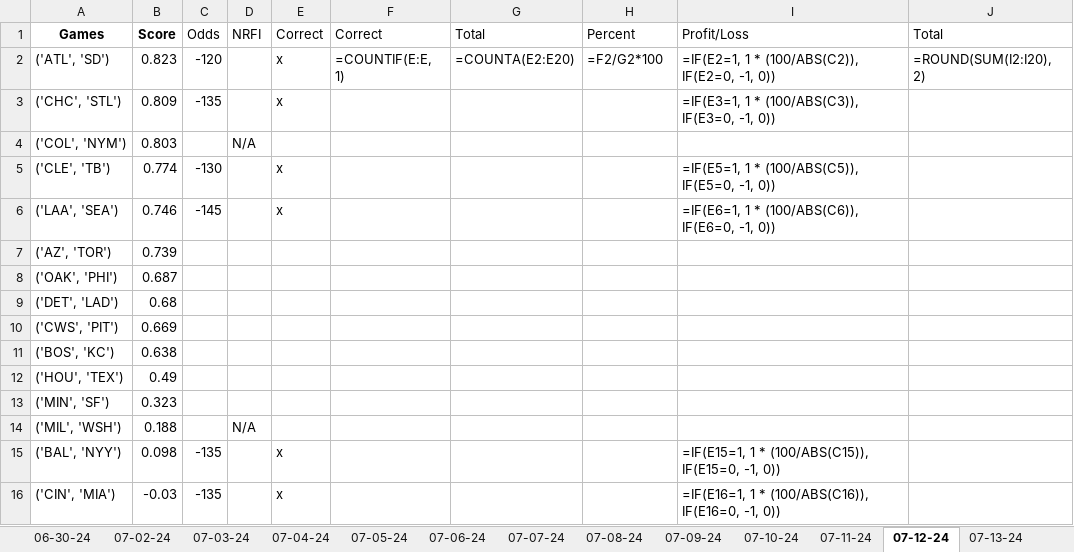
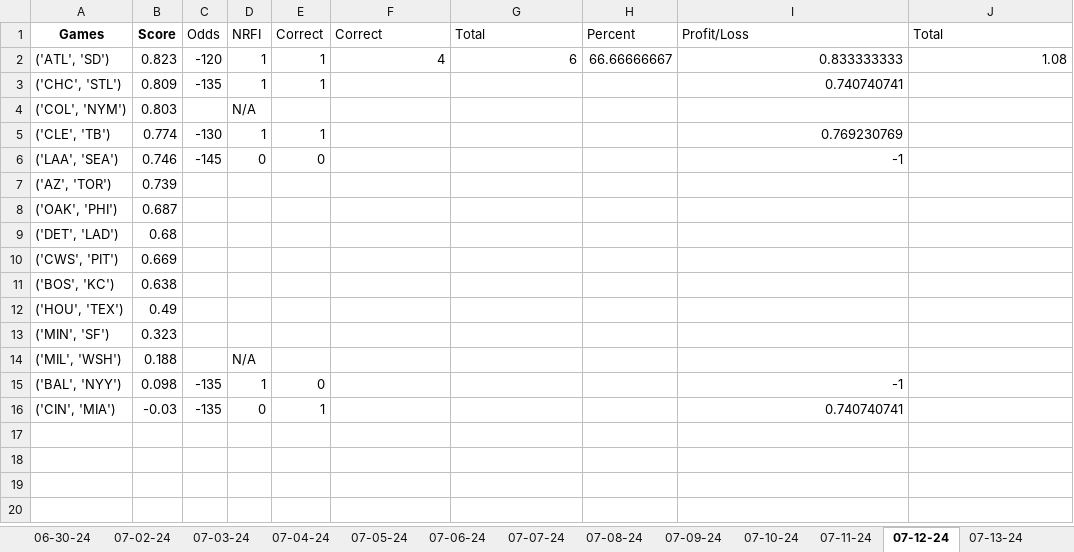
Before and after one commit to Cbkaplinger/Random-Projects, an Excel workbook: MLB/NRFI-Tracker.xlsx, sheet 07-12-24, drawn as a sheet; values as stored, in another font and other column widths than the file's, no borders; formulas without a stored value are shown as written; the diff names each change by its address in the sheet, - before the commit and + after, or states it on an @@ line.

```diff
--- a/MLB/NRFI-Tracker.xlsx (sheet 07-12-24)
+++ b/MLB/NRFI-Tracker.xlsx (sheet 07-12-24)
-D2:D3 (NRFI): (empty)
+D2:D3 (NRFI): 1
-E2:E3 (Correct): x
+E2:E3 (Correct): 1
-F2 (Correct): =COUNTIF(E:E, 1)
+F2 (Correct): 4
-G2 (Total): =COUNTA(E2:E20)
+G2 (Total): 6
-H2 (Percent): =F2/G2*100
+H2 (Percent): 66.66666667
-I2 (Profit/Loss): =IF(E2=1, 1 * (100/ABS(C2)), IF(E2=0, -1, 0))
+I2 (Profit/Loss): 0.833333333
-J2 (Total): =ROUND(SUM(I2:I20), 2)
+J2 (Total): 1.08
-I3 (Profit/Loss): =IF(E3=1, 1 * (100/ABS(C3)), IF(E3=0, -1, 0))
+I3 (Profit/Loss): 0.740740741
-D5 (NRFI): (empty)
+D5 (NRFI): 1
-E5 (Correct): x
+E5 (Correct): 1
-I5 (Profit/Loss): =IF(E5=1, 1 * (100/ABS(C5)), IF(E5=0, -1, 0))
+I5 (Profit/Loss): 0.769230769
-D6 (NRFI): (empty)
+D6 (NRFI): 0
-E6 (Correct): x
+E6 (Correct): 0
-I6 (Profit/Loss): =IF(E6=1, 1 * (100/ABS(C6)), IF(E6=0, -1, 0))
+I6 (Profit/Loss): -1
-D15 (NRFI): (empty)
+D15 (NRFI): 1
-E15 (Correct): x
+E15 (Correct): 0
-I15 (Profit/Loss): =IF(E15=1, 1 * (100/ABS(C15)), IF(E15=0, -1, 0))
+I15 (Profit/Loss): -1
-D16 (NRFI): (empty)
+D16 (NRFI): 0
-E16 (Correct): x
+E16 (Correct): 1
-I16 (Profit/Loss): =IF(E16=1, 1 * (100/ABS(C16)), IF(E16=0, -1, 0))
+I16 (Profit/Loss): 0.740740741
```
Also changed, not shown: sheet 07-13-24, sheet 07-07-24, sheet 07-06-24, sheet 07-11-24, sheet 07-10-24, sheet 07-08-24, 6 more sheets, other sheet tabs, 3 other files.
